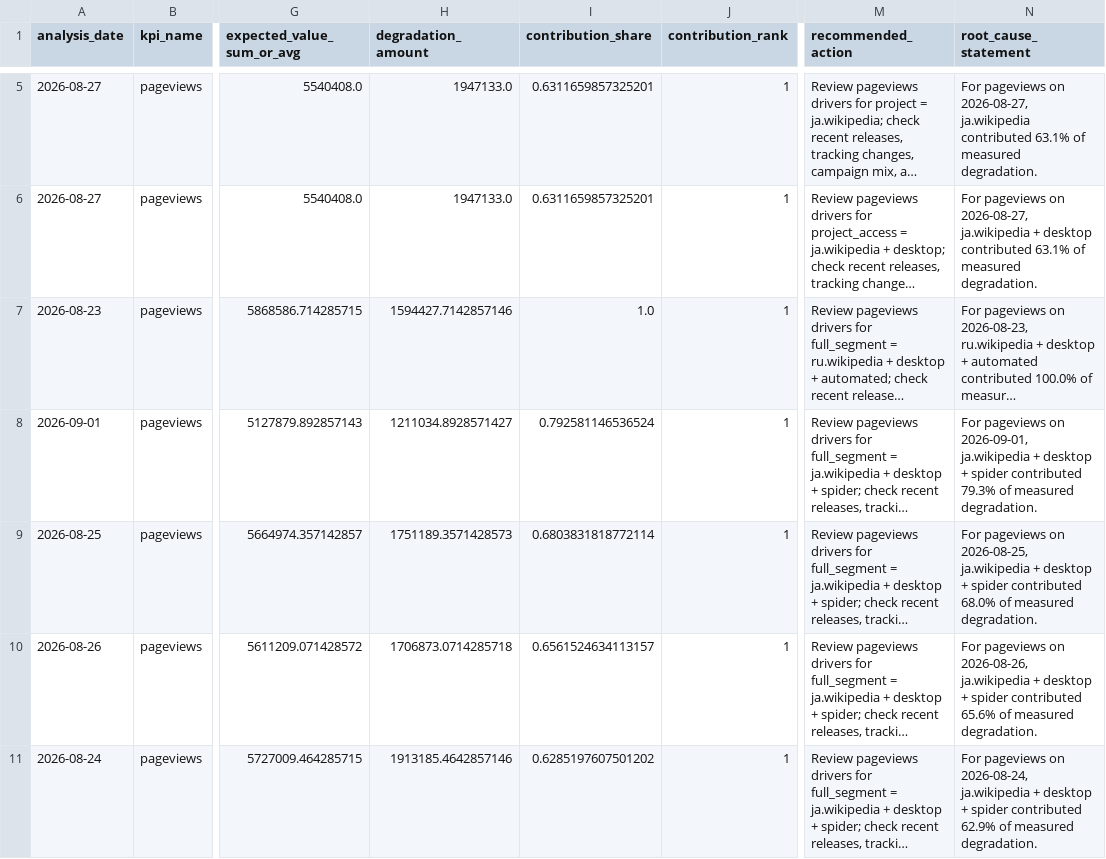
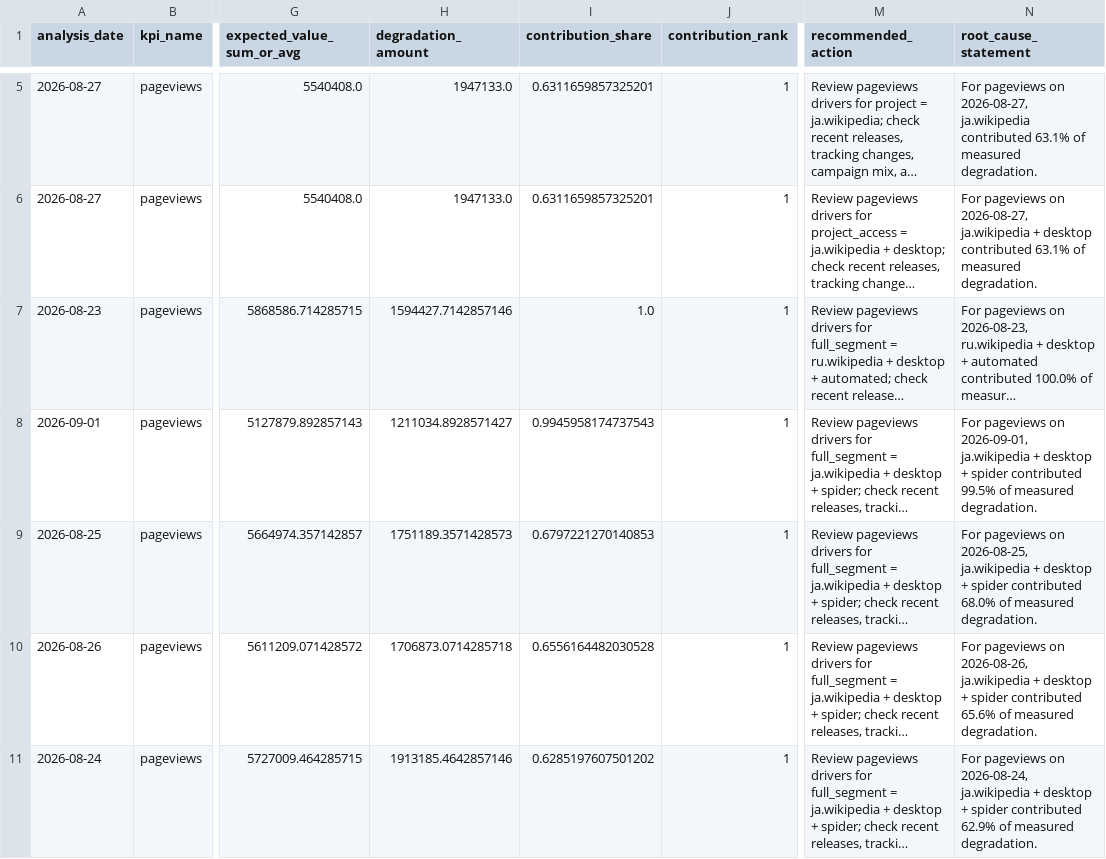
Before and after one commit to Kartz82/kpi-anomaly-diagnostics, a CSV file: data/live/reports/live_top_root_causes.csv, drawn as a sheet; only a part is shown, gaps mark what is left out; long unchanged cells end in …; the diff names each change by its address in the sheet, - before the commit and + after, or states it on an @@ line.

```diff
--- a/data/live/reports/live_top_root_causes.csv
+++ b/data/live/reports/live_top_root_causes.csv
-I8 (contribution_share): 0.792581146536524
+I8 (contribution_share): 0.9945958174737543
-N8 (root_cause_statement): …spider contributed 79.3% of measured…
+N8 (root_cause_statement): …spider contributed 99.5% of measured…
-I9 (contribution_share): 0.6803831818772114
+I9 (contribution_share): 0.6797221270140853
-I10 (contribution_share): 0.6561524634113157
+I10 (contribution_share): 0.6556164482030528
```
Also changed, not shown: data/live/reports/live_incident_history.csv, 6 other files.
